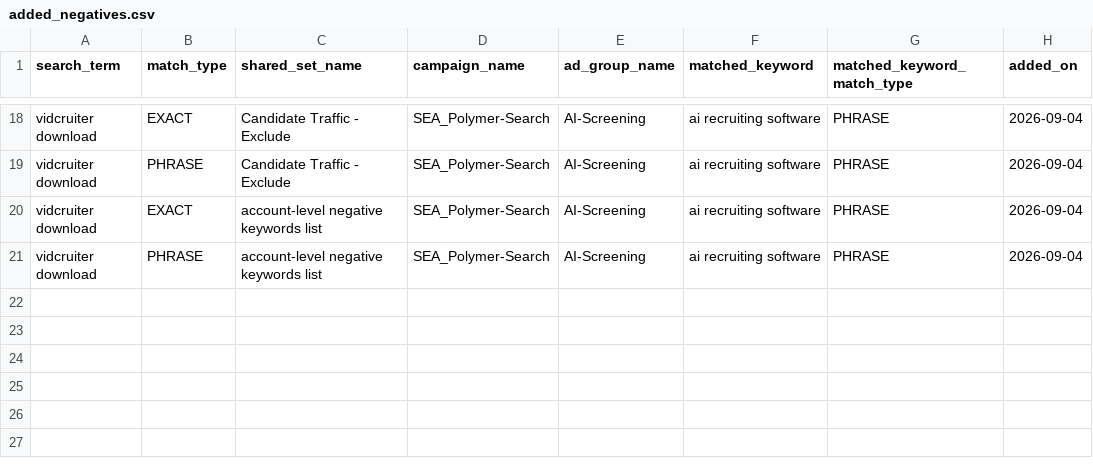
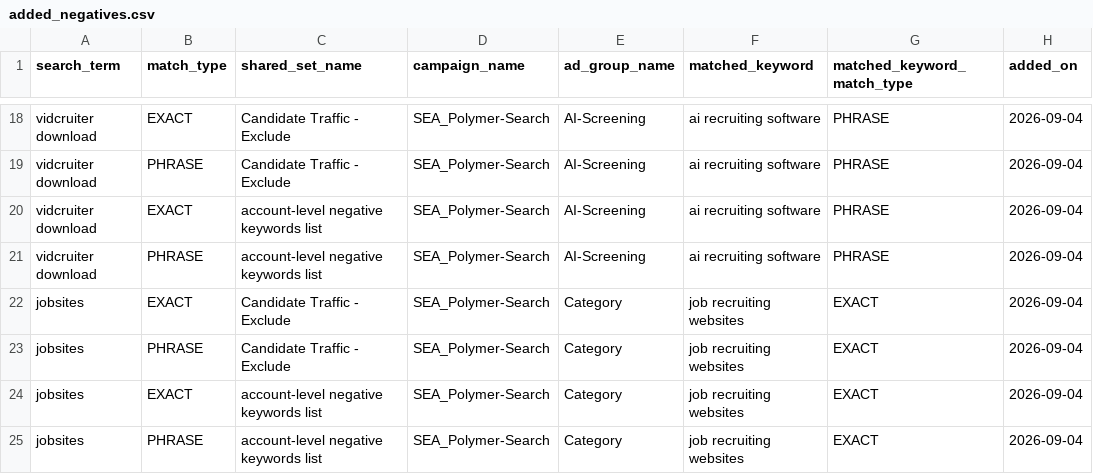
Before and after one commit to jessicagertig/paid-ads-management-pipeline, a CSV file: catalogue/added_negatives.csv, drawn as a sheet; only a part is shown, gaps mark what is left out; the diff names each change by its address in the sheet, - before the commit and + after, or states it on an @@ line.

```diff
--- a/catalogue/added_negatives.csv
+++ b/catalogue/added_negatives.csv
+row 22: jobsites | EXACT | Candidate Traffic - Exclude | SEA_Polymer-Search | Category | job recruiting websites | EXACT | 2026-09-04
+row 23: jobsites | PHRASE | Candidate Traffic - Exclude | SEA_Polymer-Search | Category | job recruiting websites | EXACT | 2026-09-04
+row 24: jobsites | EXACT | account-level negative keywords list | SEA_Polymer-Search | Category | job recruiting websites | EXACT | 2026-09-04
+row 25: jobsites | PHRASE | account-level negative keywords list | SEA_Polymer-Search | Category | job recruiting websites | EXACT | 2026-09-04
```
